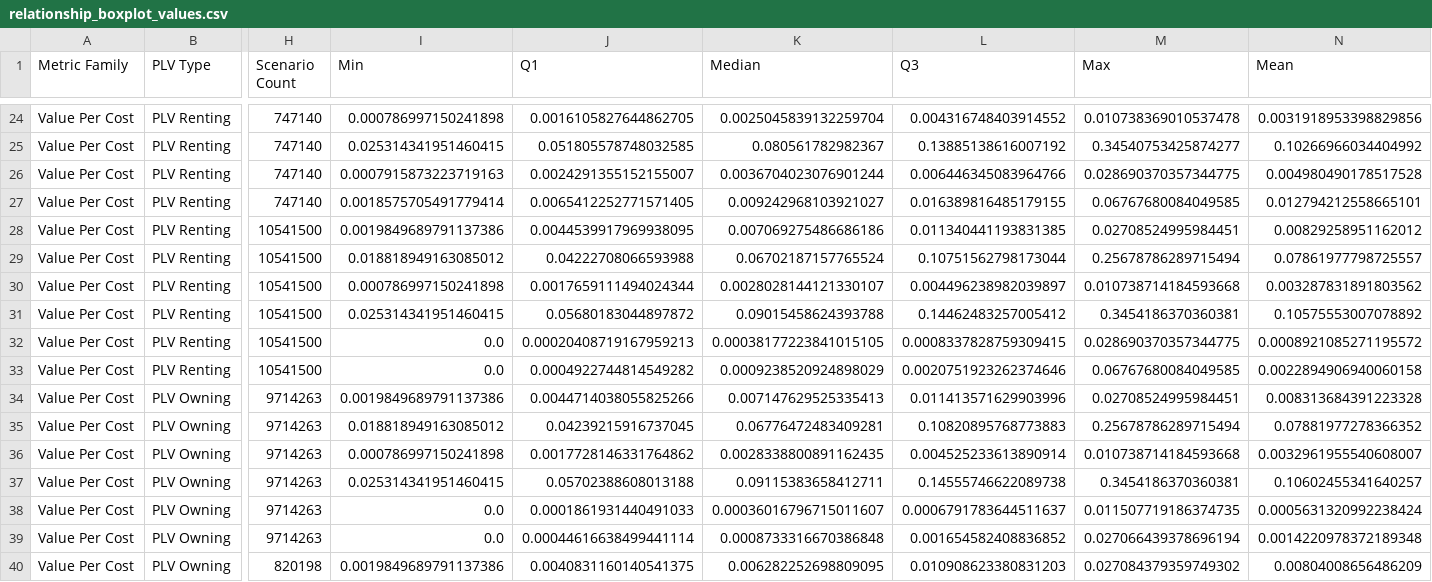
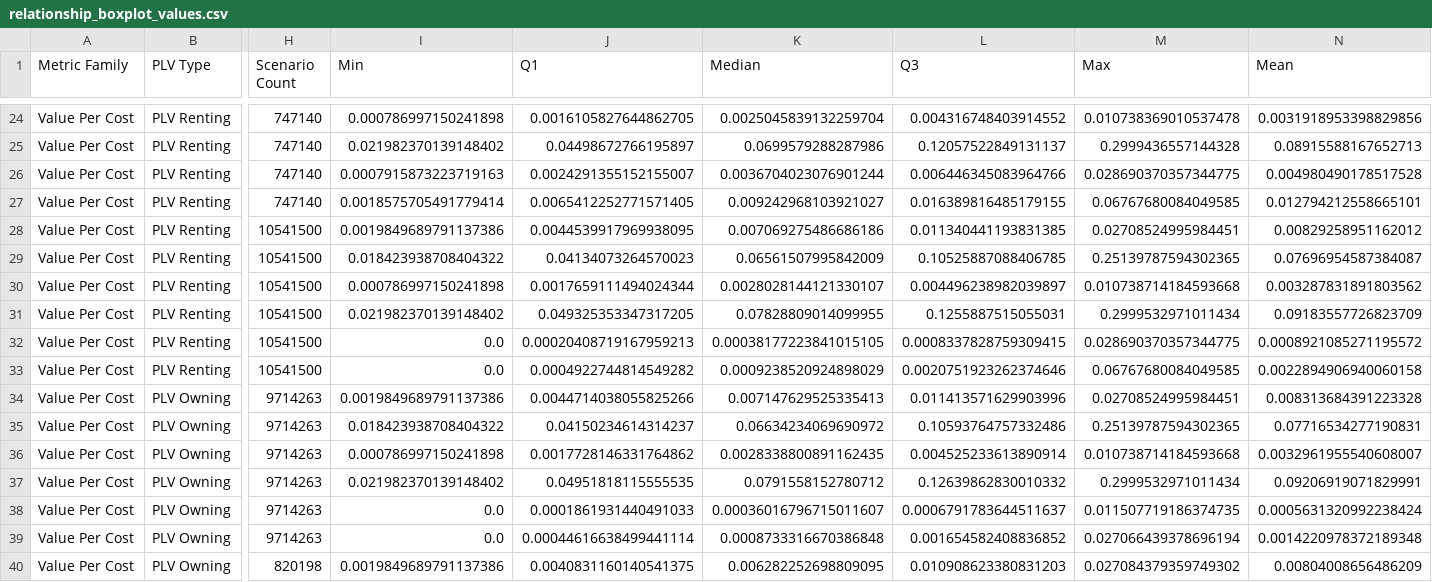
Before and after one commit to georgetown-cset/location-verification-calculations, a CSV file: output/all/relationship_boxplot_values.csv, drawn as a sheet; only a part is shown, gaps mark what is left out; the diff covers the shown part only; the diff names each change by its address in the sheet, - before the commit and + after, or states it on an @@ line.

```diff
--- a/output/all/relationship_boxplot_values.csv
+++ b/output/all/relationship_boxplot_values.csv
-I25 (Min): 0.025314341951460415
+I25 (Min): 0.021982370139148402
-J25 (Q1): 0.051805578748032585
+J25 (Q1): 0.04498672766195897
-K25 (Median): 0.080561782982367
+K25 (Median): 0.0699579288287986
-L25 (Q3): 0.13885138616007192
+L25 (Q3): 0.12057522849131137
-M25 (Max): 0.34540753425874277
+M25 (Max): 0.2999436557144328
-N25 (Mean): 0.10266966034404992
+N25 (Mean): 0.08915588167652713
-I29 (Min): 0.018818949163085012
+I29 (Min): 0.018423938708404322
-J29 (Q1): 0.04222708066593988
+J29 (Q1): 0.04134073264570023
-K29 (Median): 0.06702187157765524
+K29 (Median): 0.06561507995842009
-L29 (Q3): 0.10751562798173044
+L29 (Q3): 0.10525887088406785
-M29 (Max): 0.25678786289715494
+M29 (Max): 0.25139787594302365
-N29 (Mean): 0.07861977798725557
+N29 (Mean): 0.07696954587384087
-I31 (Min): 0.025314341951460415
+I31 (Min): 0.021982370139148402
-J31 (Q1): 0.05680183044897872
+J31 (Q1): 0.049325353347317205
-K31 (Median): 0.09015458624393788
+K31 (Median): 0.07828809014099955
-L31 (Q3): 0.14462483257005412
+L31 (Q3): 0.1255887515055031
-M31 (Max): 0.3454186370360381
+M31 (Max): 0.2999532971011434
-N31 (Mean): 0.10575553007078892
+N31 (Mean): 0.09183557726823709
-I35 (Min): 0.018818949163085012
+I35 (Min): 0.018423938708404322
-J35 (Q1): 0.04239215916737045
+J35 (Q1): 0.04150234614314237
-K35 (Median): 0.06776472483409281
+K35 (Median): 0.06634234069690972
-L35 (Q3): 0.10820895768773883
+L35 (Q3): 0.10593764757332486
-M35 (Max): 0.25678786289715494
+M35 (Max): 0.25139787594302365
-N35 (Mean): 0.07881977278366352
+N35 (Mean): 0.07716534277190831
-I37 (Min): 0.025314341951460415
+I37 (Min): 0.021982370139148402
-J37 (Q1): 0.05702388608013188
+J37 (Q1): 0.04951818115555535
-K37 (Median): 0.09115383658412711
+K37 (Median): 0.0791558152780712
-L37 (Q3): 0.14555746622089738
+L37 (Q3): 0.12639862830010332
-M37 (Max): 0.3454186370360381
+M37 (Max): 0.2999532971011434
-N37 (Mean): 0.10602455341640257
+N37 (Mean): 0.09206919071829991
```
Also changed, not shown: 66 edited cells elsewhere in this file, output/perfect_information/relationship_boxplot_values.csv, 6 other files.
